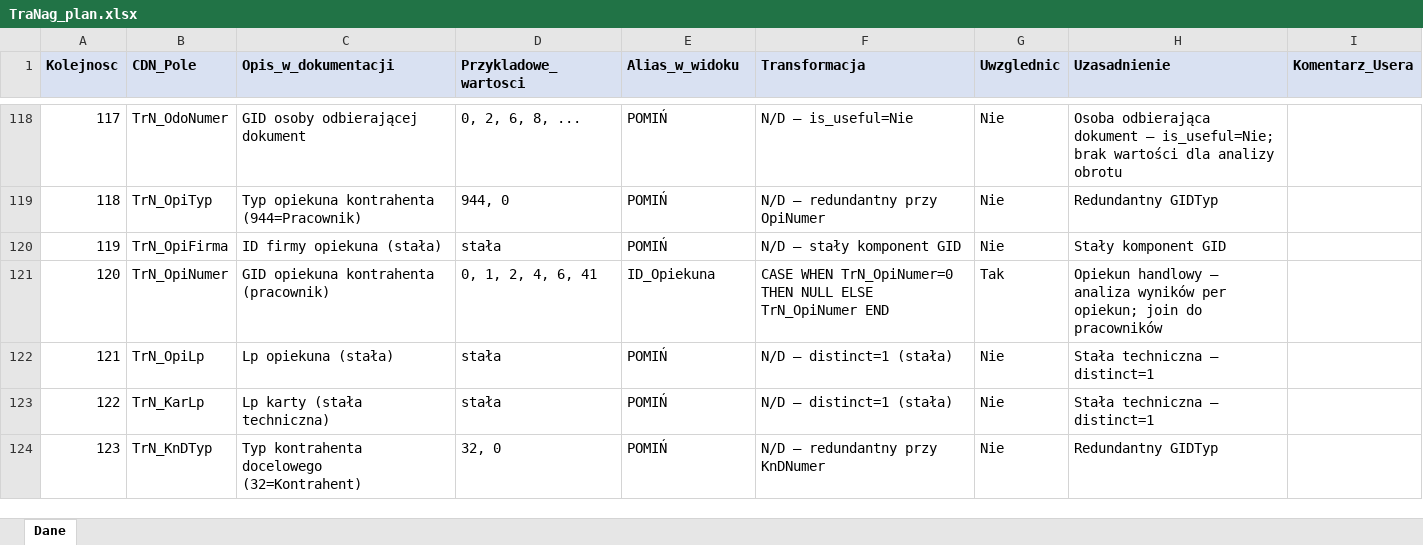
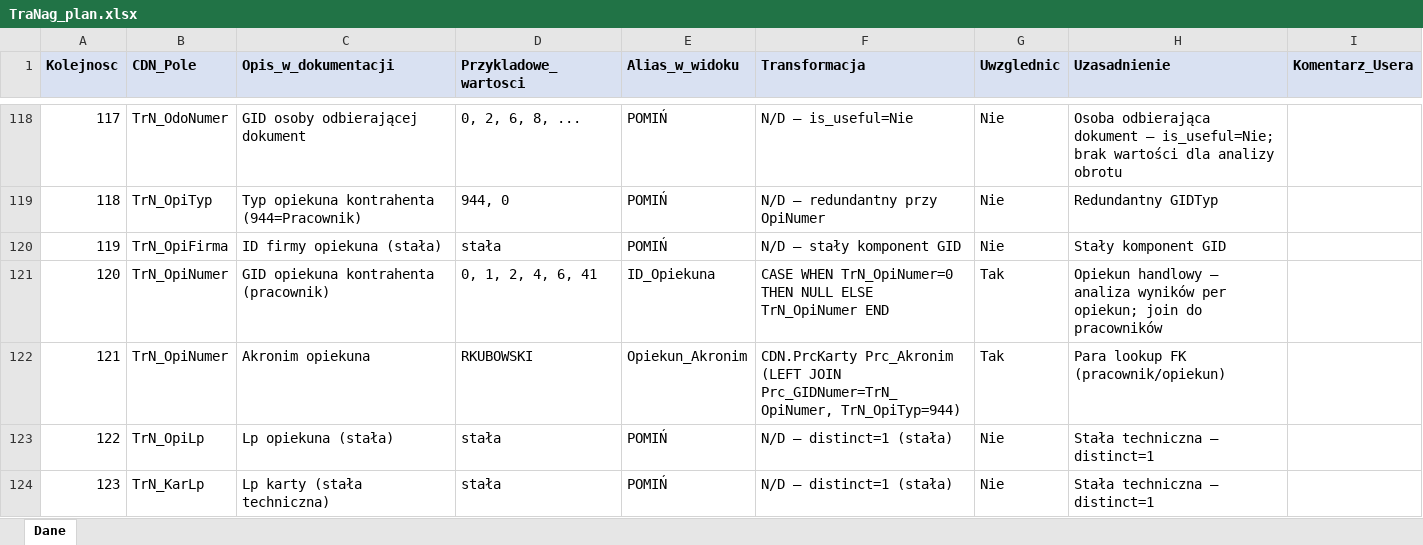
Before and after one commit to robakof/Auto-ERP-Agent, an Excel workbook: solutions/bi/TraNag/TraNag_plan.xlsx, sheet Dane, drawn as a sheet; only a part is shown, gaps mark what is left out; the shorter side is filled out with more unchanged rows; values as stored, in another font and other column widths than the file's, no borders; table styles not drawn; addresses are those after the commit; the diff covers the shown part only; the diff names each change by its address in the sheet, - before the commit and + after, or states it on an @@ line.

Commit message:
docs: session close — backlog items 62-67, reference files w workflow

```diff
--- a/solutions/bi/TraNag/TraNag_plan.xlsx (sheet Dane)
+++ b/solutions/bi/TraNag/TraNag_plan.xlsx (sheet Dane)
+row 122: 121 | TrN_OpiNumer | Akronim opiekuna | RKUBOWSKI | Opiekun_Akronim | CDN.PrcKarty Prc_Akronim (LEFT JOIN Prc_GIDNumer=TrN_OpiNumer, TrN_OpiTyp=944) | Tak | Para lookup FK (pracownik/opiekun)
@@ column A (Kolejnosc) renumbered from row 123 down @@
```
Also changed, not shown: 1 edited cell elsewhere in this sheet.
